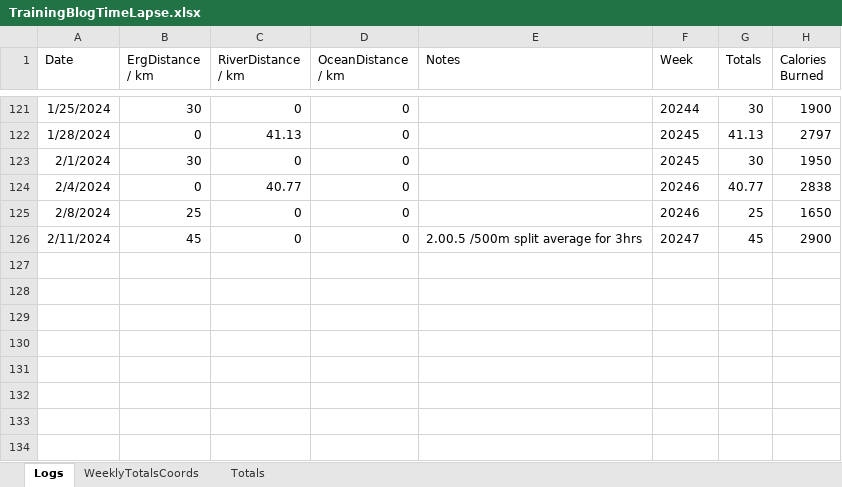
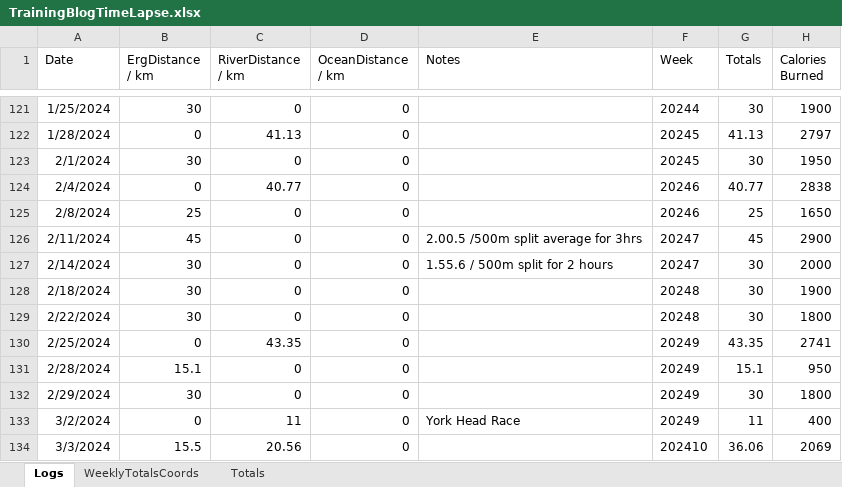
Before and after one commit to AIREW4VE/Atlantic2025, an Excel workbook: assets/TrainingData/TrainingBlogTimeLapse.xlsx, sheet Logs, drawn as a sheet; only a part is shown, gaps mark what is left out; values as stored, in another font and other column widths than the file's, no borders; the diff names each change by its address in the sheet, - before the commit and + after, or states it on an @@ line.

```diff
--- a/assets/TrainingData/TrainingBlogTimeLapse.xlsx (sheet Logs)
+++ b/assets/TrainingData/TrainingBlogTimeLapse.xlsx (sheet Logs)
+row 127: 2/14/2024 | 30 | 0 | 0 | 1.55.6 / 500m split for 2 hours | 20247 | 30 | 2000
+row 128: 2/18/2024 | 30 | 0 | 0 |  | 20248 | 30 | 1900
+row 129: 2/22/2024 | 30 | 0 | 0 |  | 20248 | 30 | 1800
+row 130: 2/25/2024 | 0 | 43.35 | 0 |  | 20249 | 43.35 | 2741
+row 131: 2/28/2024 | 15.1 | 0 | 0 |  | 20249 | 15.1 | 950
+row 132: 2/29/2024 | 30 | 0 | 0 |  | 20249 | 30 | 1800
+row 133: 3/2/2024 | 0 | 11 | 0 | York Head Race | 20249 | 11 | 400
+row 134: 3/3/2024 | 15.5 | 20.56 | 0 |  | 202410 | 36.06 | 2069
```
Also changed, not shown: sheet WeeklyTotalsCoords, sheet Totals, 5 other files.
